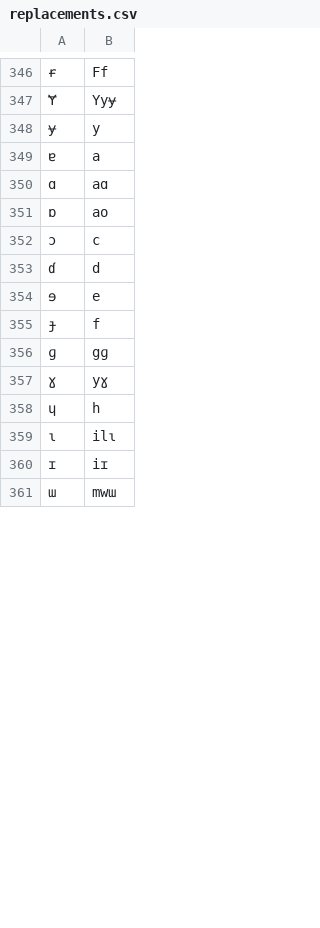
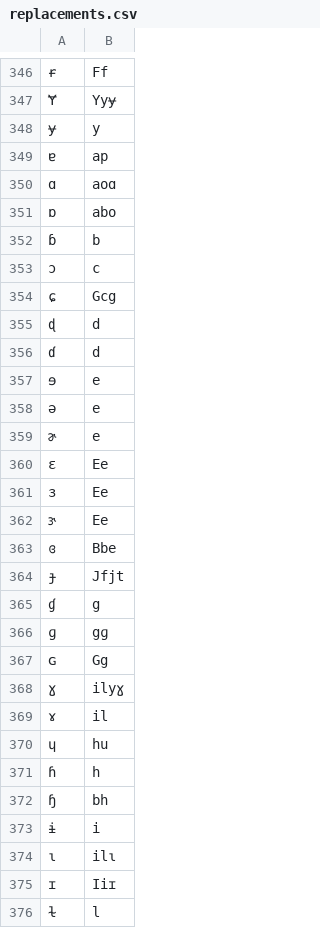
Before and after one commit to finnbear/rustrict, a CSV file: src/replacements.csv, drawn as a sheet; only a part is shown, gaps mark what is left out; the shorter side is filled out with more unchanged rows; addresses are those after the commit; the diff covers the shown part only; the diff names each change by its address in the sheet, - before the commit and + after, or states it on an @@ line.

```diff
--- a/src/replacements.csv
+++ b/src/replacements.csv
-B349: a
+B349: ap
-B350: aɑ
+B350: aoɑ
-B351: ao
+B351: abo
+row 352: ɓ | b
+row 354: ɕ | Gcg
@@ column A renumbered between rows 355 and 411 @@
+row 356: ɗ | d
+row 358: ə | e
+row 359: ɚ | e
+row 360: ɛ | Ee
+row 361: ɜ | Ee
+row 362: ɝ | Ee
-B363: f
+B363: Bbe
+row 364: ɟ | Jfjt
+row 365: ɠ | g
+row 367: ɢ | Gg
-B368: yɣ
+B368: ilyɣ
+row 369: ɤ | il
-B370: h
+B370: hu
+row 371: ɦ | h
+row 372: ɧ | bh
+row 373: ɨ | i
-B375: iɪ
+B375: Iiɪ
+row 376: ɫ | l
```
Also changed, not shown: 52 added rows and 14 edited cells elsewhere in this file, src/profanity.csv, src/replacements_extra.csv, 4 other files.
